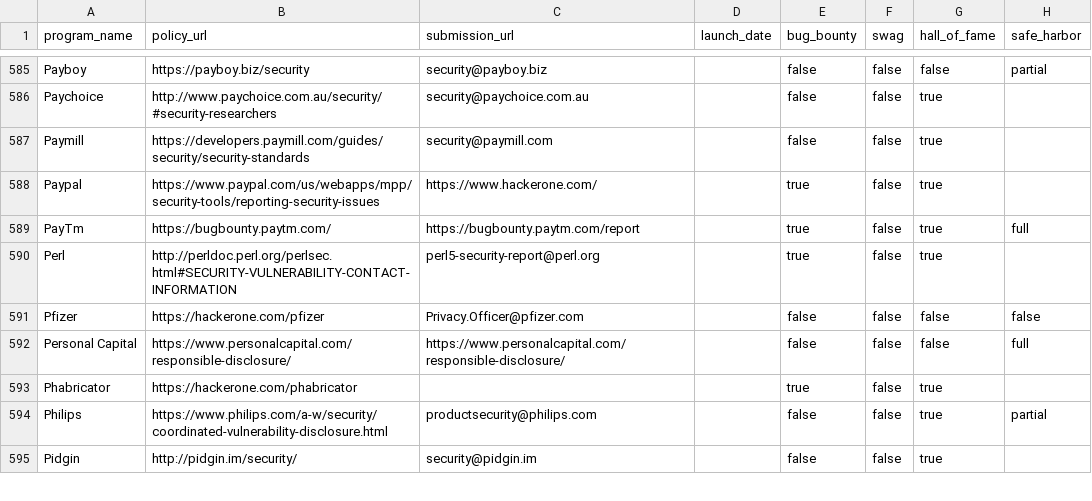
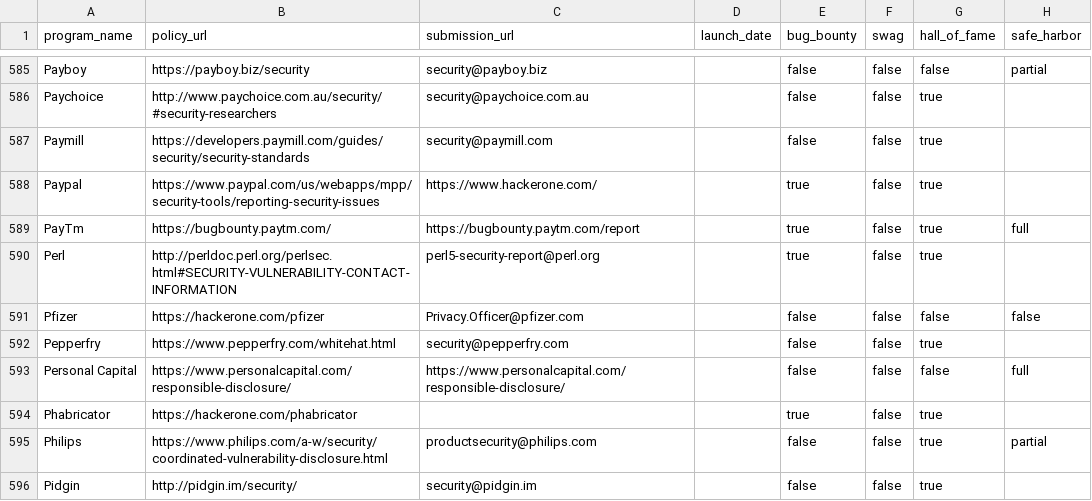
Before and after one commit to disclose/diodb, a CSV file: program-list/program-list.csv, drawn as a sheet; only a part is shown, gaps mark what is left out; the diff names each change by its address in the sheet, - before the commit and + after, or states it on an @@ line.

Commit message:
Update program-list.csv

```diff
--- a/program-list/program-list.csv
+++ b/program-list/program-list.csv
+row 592: Pepperfry | https://www.pepperfry.com/whitehat.html | security@pepperfry.com |  | false | false | true
```
